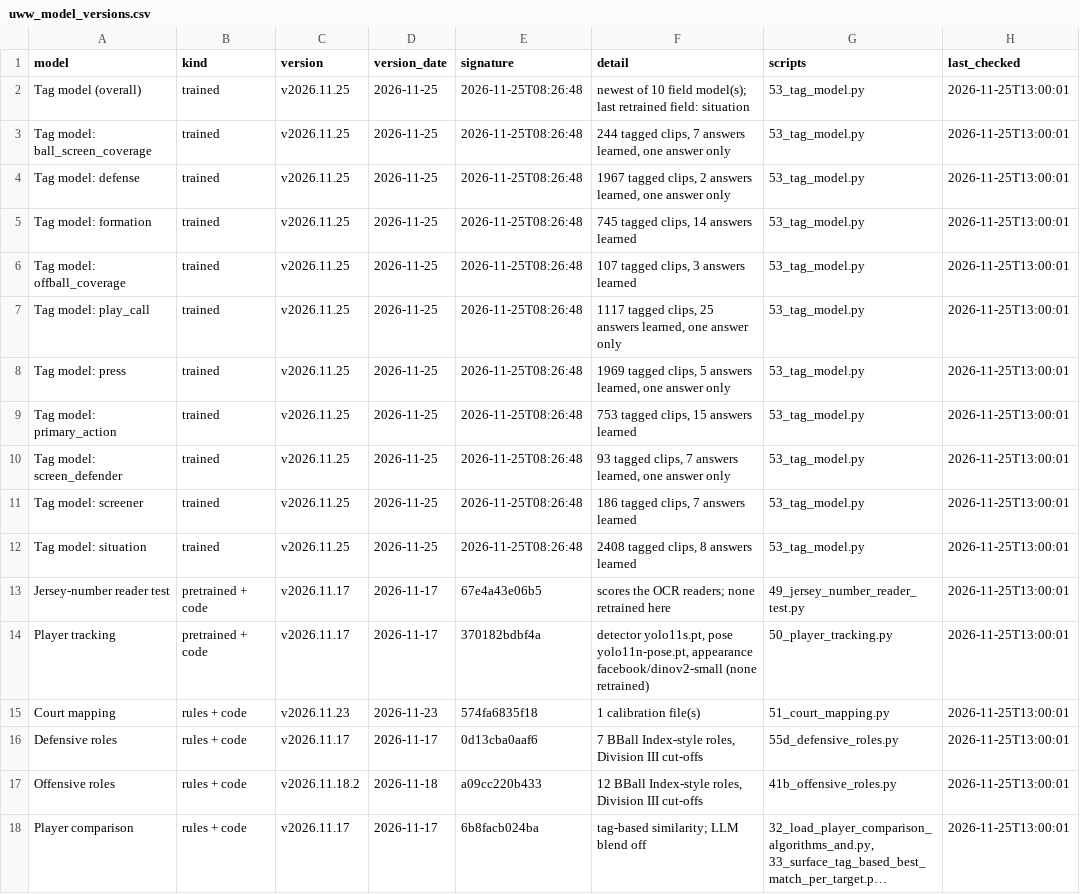
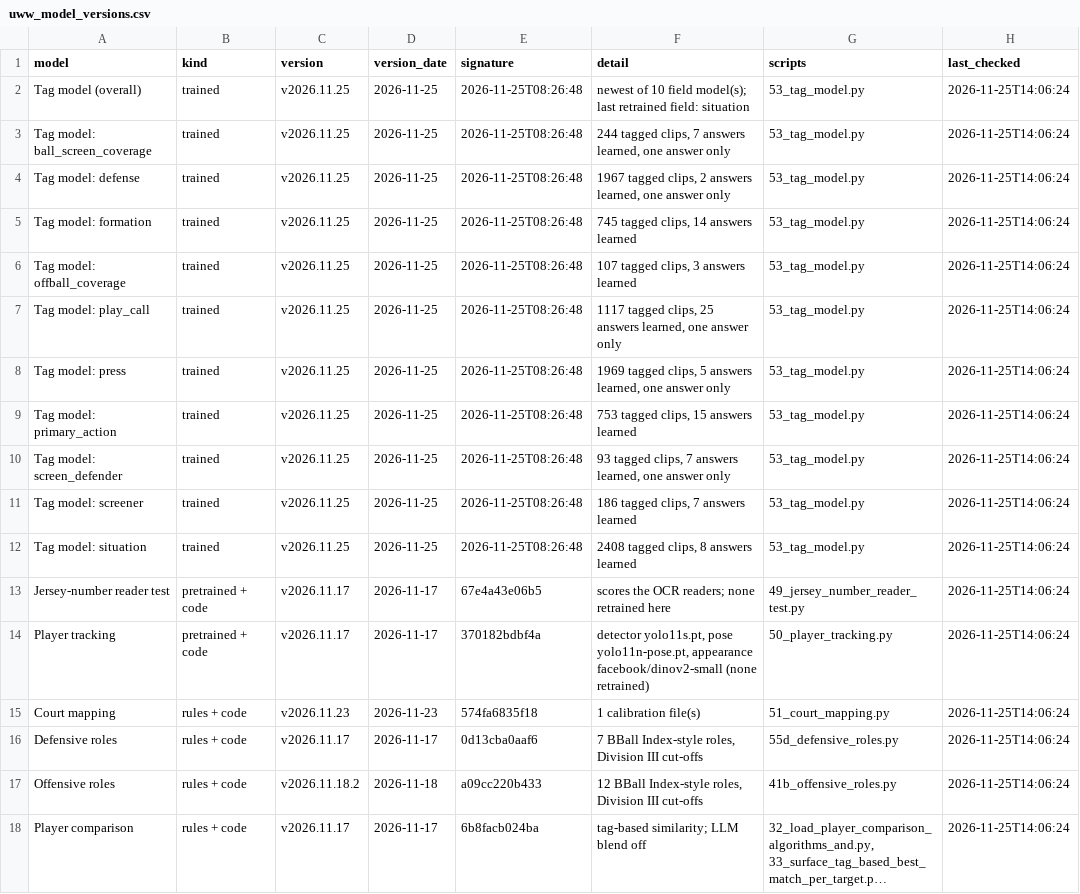
Before and after one commit to fritschcm272/uwwmensbball, a CSV file: data/uww_model_versions.csv, drawn as a sheet; long unchanged cells end in …; the diff names each change by its address in the sheet, - before the commit and + after, or states it on an @@ line.

Commit message:
brief: app data (3 file(s)) -- 2026-11-25 14:06

```diff
--- a/data/uww_model_versions.csv
+++ b/data/uww_model_versions.csv
-H2:H18 (last_checked): 2026-11-25T13:00:01
+H2:H18 (last_checked): 2026-11-25T14:06:24
```
Also changed, not shown: data/uww_opponent_web_rosters.csv, 1 other file.
